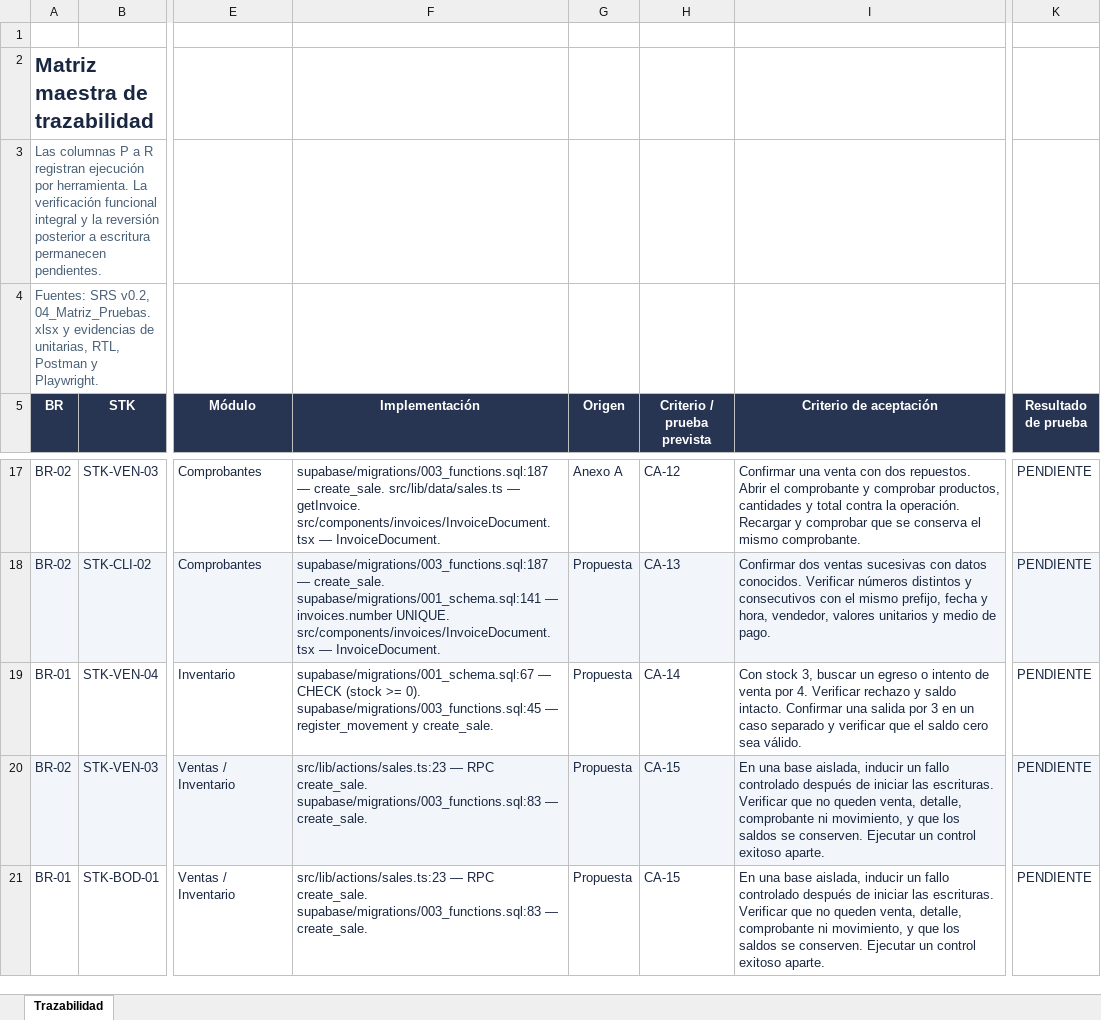
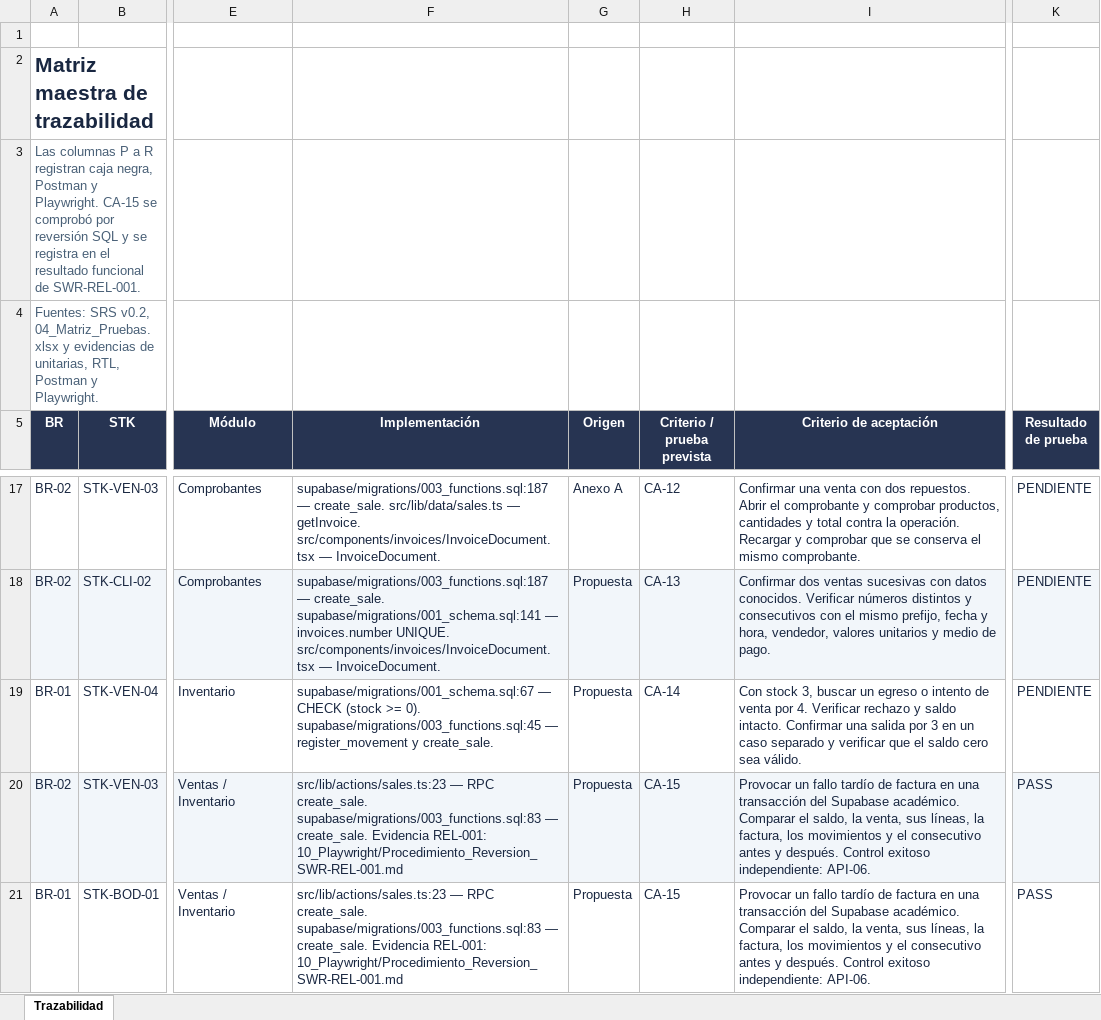
Before and after one commit to eric-castaneda17/MasaMotos_Calidad_software, an Excel workbook: docs/calidad/Matriz_Maestra_Trazabilidad.xlsx, sheet Trazabilidad, drawn as a sheet; only a part is shown, gaps mark what is left out; values as stored, in another font and other column widths than the file's, no borders; the diff names each change by its address in the sheet, - before the commit and + after, or states it on an @@ line.

```diff
--- a/docs/calidad/Matriz_Maestra_Trazabilidad.xlsx (sheet Trazabilidad)
+++ b/docs/calidad/Matriz_Maestra_Trazabilidad.xlsx (sheet Trazabilidad)
-A3 (BR): …R registran ejecución por herramienta. La verificación funcional integral y la reversión posterior a escritura permanecen pendientes.
+A3 (BR): …R registran caja negra, Postman y Playwright. CA-15 se comprobó por reversión SQL y se registra en el resultado funcional de SWR-REL-001.
-F20:F21 (Implementación): …— create_sale.
+F20:F21 (Implementación): …— create_sale. Evidencia REL-001: 10_Playwright/Procedimiento_Reversion_SWR-REL-001.md
-I20:I21 (Criterio de aceptación): En una base aislada, inducir un fallo controlado después de iniciar las escrituras. Verificar que no queden venta, detalle, comprobante ni movimiento, y que los saldos se conserven. Ejecutar un control exitoso aparte.
+I20:I21 (Criterio de aceptación): Provocar un fallo tardío de factura en una transacción del Supabase académico. Comparar el saldo, la venta, sus líneas, la factura, los movimientos y el consecutivo antes y después. Control exitoso independiente: API-06.
-K20:K21 (Resultado de prueba): PENDIENTE
+K20:K21 (Resultado de prueba): PASS
```
Also changed, not shown: docs/calidad/04_Matriz_Pruebas.xlsx, 18 other files.
